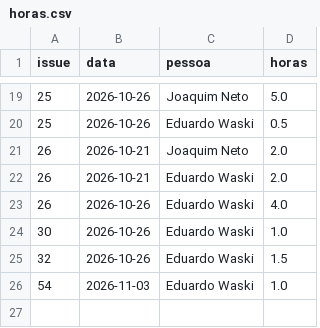
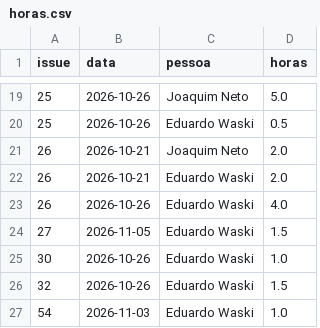
Before and after one commit to FCTE-Qualidade-de-Software-1/2026-2_T02_ELIZABETH_FRIEDMAN, a CSV file: docs/gestao/evidencias/horas.csv, drawn as a sheet; only a part is shown, gaps mark what is left out; the diff names each change by its address in the sheet, - before the commit and + after, or states it on an @@ line.

```diff
--- a/docs/gestao/evidencias/horas.csv
+++ b/docs/gestao/evidencias/horas.csv
+row 24: 27 | 2026-11-05 | Eduardo Waski | 1.5
```
Also changed, not shown: docs/gestao/evidencias/indicadores.csv, docs/gestao/evidencias/issues.csv, 1 other file.
